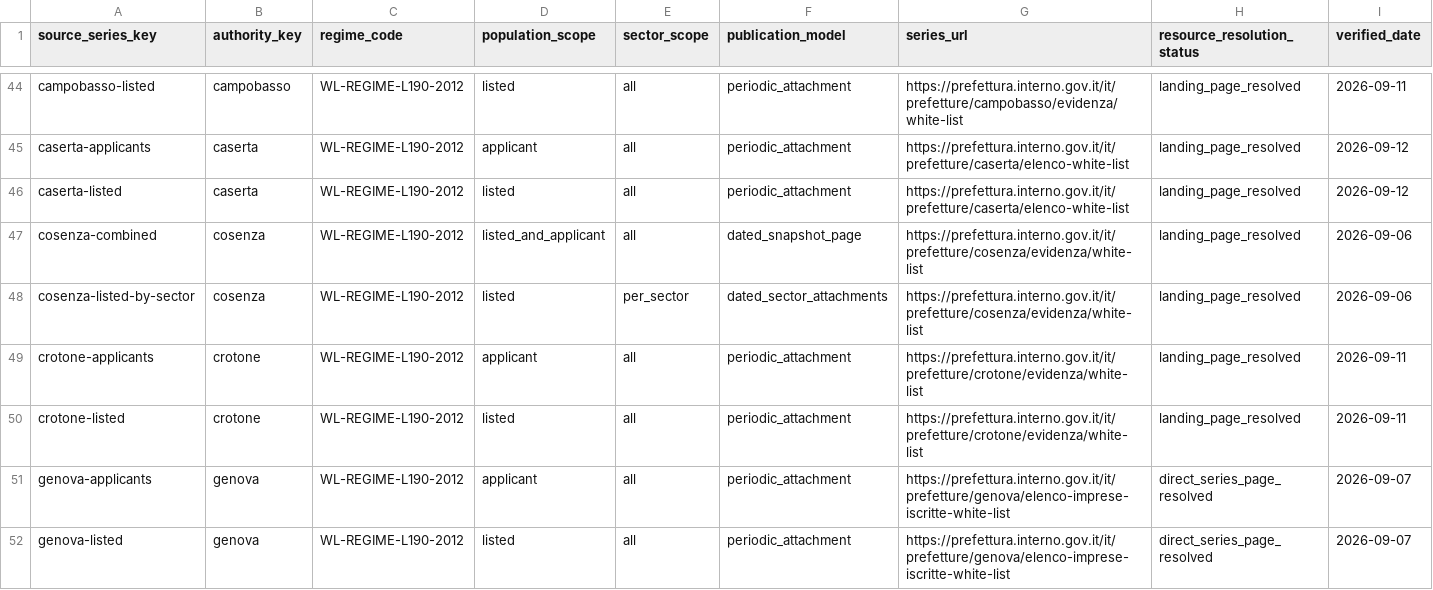
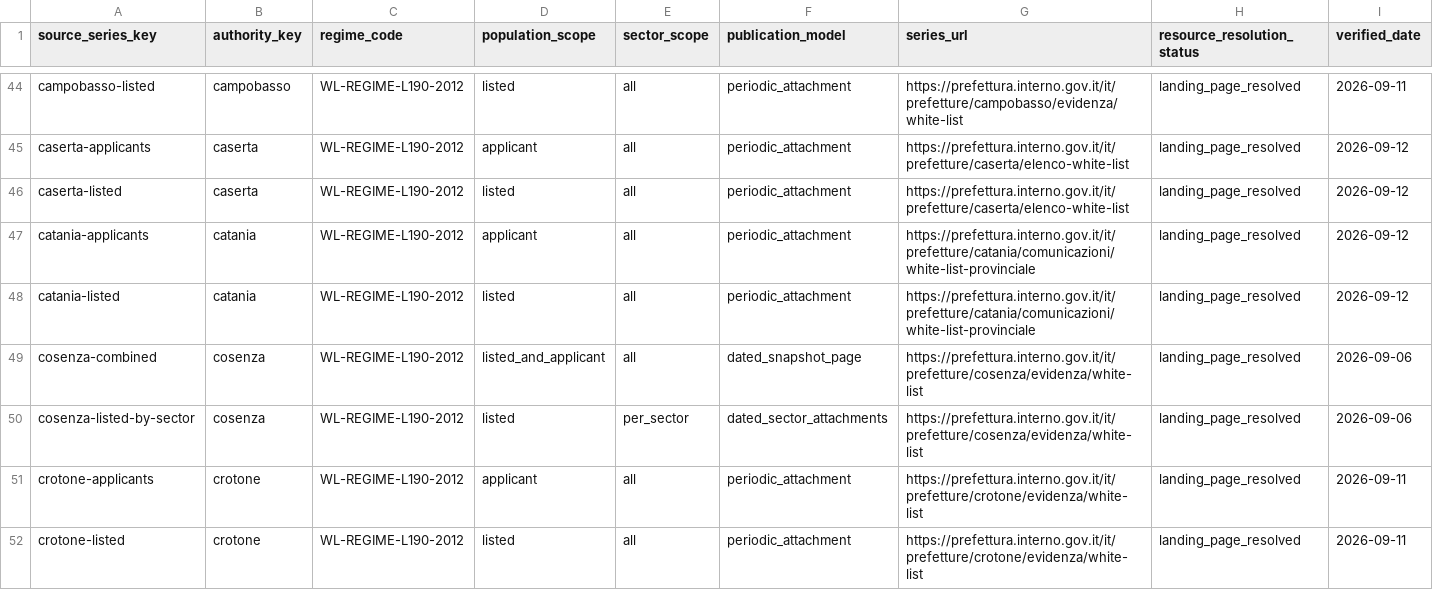
Before and after one commit to colazeta/italian-anti-mafia-whitelist, a CSV file: data/source_registry/source_series_inventory.csv, drawn as a sheet; only a part is shown, gaps mark what is left out; the shorter side is filled out with more unchanged rows; rows hold the shown columns only; the diff names each change by its address in the sheet, - before the commit and + after, or states it on an @@ line.

Commit message:
Expand public archive to Catania (#94)
* Add temporary Catania source profile

* Checkpoint Catania official source profile

* Add temporary Catania structural audit

* Bound and optimise Catania structural audit

* Checkpoint Catania structural audit

* Profile Catania parser boundaries

* Checkpoint Catania parser profile

* Implement fail-closed Catania parser

* Validate Catania parser on official workbooks

* Make Catania real-source validation bounded

* Validate Catania parser against official sources

* Test Catania parser semantics

* Document Catania official-source evidence

* Add transactional Catania integration gate

* Correct Catania publication source baseline

* Run corrected Catania integration gate

* Allow blank lines in Catania gate extraction

* Reconcile existing Catania coverage placeholder

* Stage corrected Catania integration materialiser

* Run direct Catania integration gate

* Remove superseded invalid Catania integration gate

* Trigger corrected Catania integration gate

* Fix Catania parser denominator test imports

* Rerun Catania integration after test fix

* Install full test extras in Catania gate

* Serialise Catania source series safely

* Rerun Catania integration after CSV fix

* Integrate Catania public archive

* Update public portal gates for Catania

* Remove temporary Catania baseline fix workflow

* Remove temporary Catania integration v3 workflow

* Remove temporary Catania integration workflow

* Remove temporary Catania parser profile workflow

* Remove temporary Catania parser validation workflow

* Remove temporary Catania source profile workflow

* Remove temporary Catania structural audit workflow

* Remove temporary Catania materialiser

* Remove temporary Catania parser profile

* Remove temporary Catania source profile

* Remove temporary Catania structural audit

---------

Co-authored-by: github-actions[bot] <41898282+github-actions[bot]@users.noreply.github.com>

```diff
--- a/data/source_registry/source_series_inventory.csv
+++ b/data/source_registry/source_series_inventory.csv
+row 47: catania-applicants | catania | WL-REGIME-L190-2012 | applicant | all | periodic_attachment | https://prefettura.interno.gov.it/it/prefetture/catania/comunicazioni/white-list-provinciale | landing_page_resolved | 2026-09-12
+row 48: catania-listed | catania | WL-REGIME-L190-2012 | listed | all | periodic_attachment | https://prefettura.interno.gov.it/it/prefetture/catania/comunicazioni/white-list-provinciale | landing_page_resolved | 2026-09-12
```
Also changed, not shown: data/catalog.csv, data/source_registry/verified_primary_pages.csv, 10 other files.
